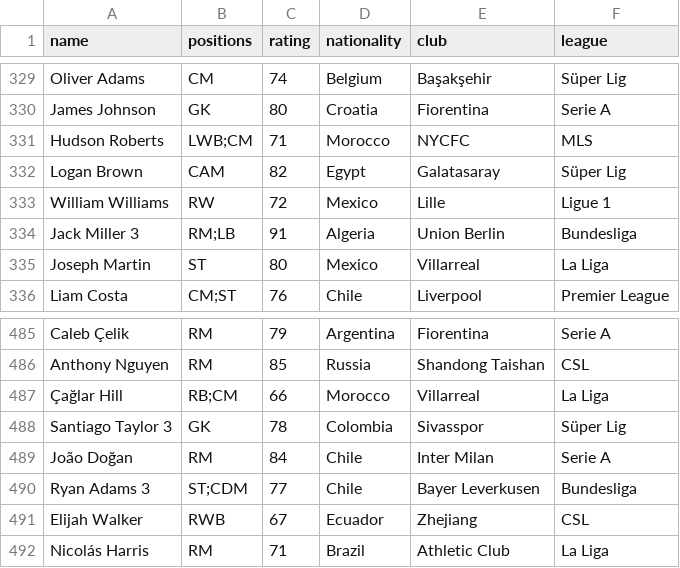
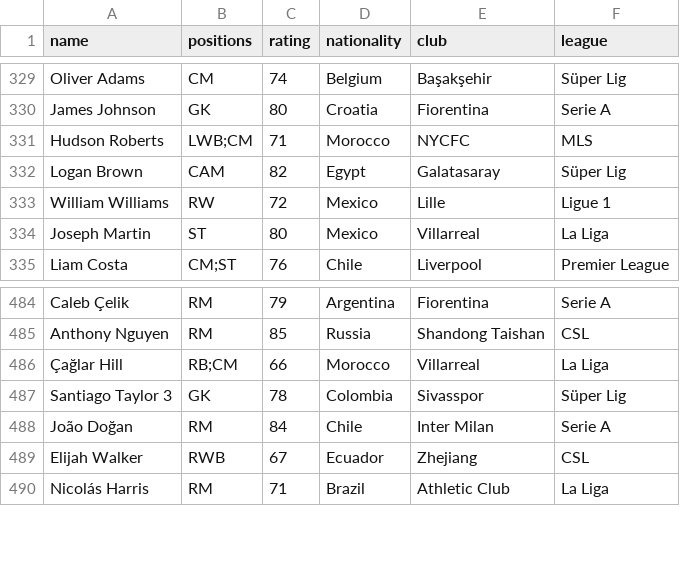
Before and after one commit to AlfEspadero/FutChem, a CSV file: data/fake_players.csv, drawn as a sheet; only a part is shown, gaps mark what is left out; the diff names each change by its address in the sheet, - before the commit and + after, or states it on an @@ line.

```diff
--- a/data/fake_players.csv
+++ b/data/fake_players.csv
-row 334: Jack Miller 3 | RM;LB | 91 | Algeria | Union Berlin | Bundesliga
-row 490: Ryan Adams 3 | ST;CDM | 77 | Chile | Bayer Leverkusen | Bundesliga
```
Also changed, not shown: data/real_players.csv, 4 other files.
